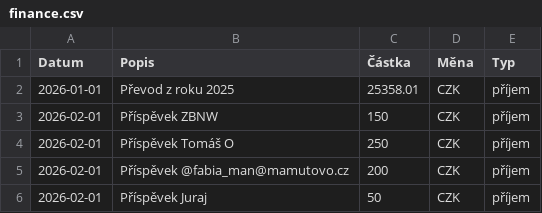
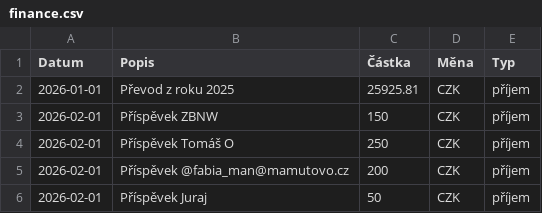
Before and after one commit to zkreml/prehlad-financi-komunity, a CSV file: finance.csv, drawn as a sheet.

Commit message:
Aktualizace financí soubor finance.csv

```diff
--- a/finance.csv
+++ b/finance.csv
@@ -1,3 +1,3 @@
 Datum,Popis,Částka,Měna,Typ
-2026-01-01,Převod z roku 2025,25358.01,CZK,příjem
+2026-01-01,Převod z roku 2025,25925.81,CZK,příjem
 2026-02-01,Příspěvek ZBNW,150,CZK,příjem
```
Also changed, not shown: archives/finance_2025.csv.
